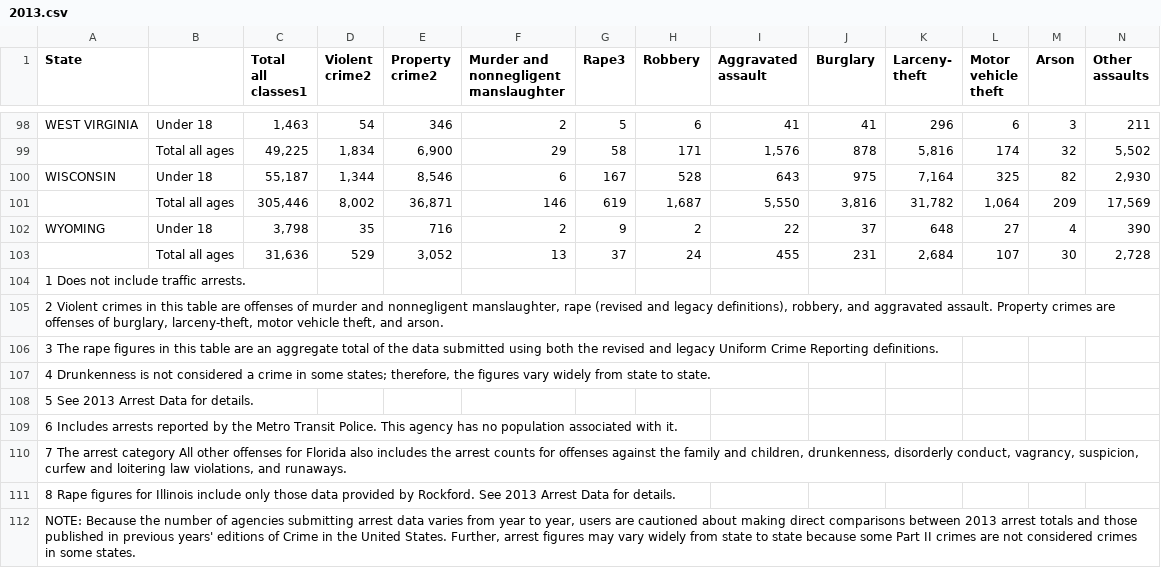
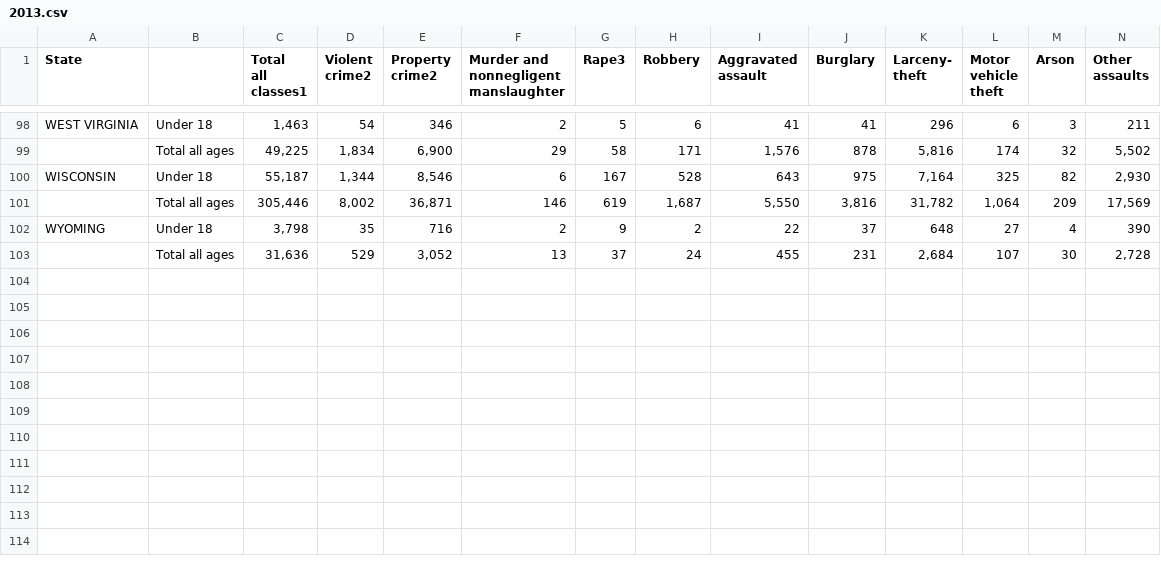
Before and after one commit to arnav-aggarwal/csv-parse, a CSV file: state-crime-2/data/2013.csv, drawn as a sheet; only a part is shown, gaps mark what is left out; rows hold the shown columns only; the diff names each change by its address in the sheet, - before the commit and + after, or states it on an @@ line.

```diff
--- a/state-crime-2/data/2013.csv
+++ b/state-crime-2/data/2013.csv
-row 104: 1 Does not include traffic arrests.
-row 105: 2 Violent crimes in this table are offenses of murder and nonnegligent manslaughter, rape (revised and legacy definitions), robbery, and aggravated assault. Property crimes are offenses of burglary, larceny-theft, motor vehicle theft, and arson.
-row 106: 3 The rape figures in this table are an aggregate total of the data submitted using both the revised and legacy Uniform Crime Reporting definitions.
-row 107: 4 Drunkenness is not considered a crime in some states; therefore, the figures vary widely from state to state.
-row 108: 5 See 2013 Arrest Data for details.
-row 109: 6 Includes arrests reported by the Metro Transit Police. This agency has no population associated with it.
-row 110: 7 The arrest category All other offenses for Florida also includes the arrest counts for offenses against the family and children, drunkenness, disorderly conduct, vagrancy, suspicion, curfew and loitering law violations, and runaways.
-row 111: 8 Rape figures for Illinois include only those data provided by Rockford. See 2013 Arrest Data for details.
-row 112: NOTE: Because the number of agencies submitting arrest data varies from year to year, users are cautioned about making direct comparisons between 2013 arrest totals and those published in previous years' editions of Crime in the United States. Further, arrest figures may vary widely from state to state because some Part II crimes are not considered crimes in some states.
```
Also changed, not shown: state-crime-2/data/2014.csv, state-crime-2/data/2015.csv, 2 other files.
